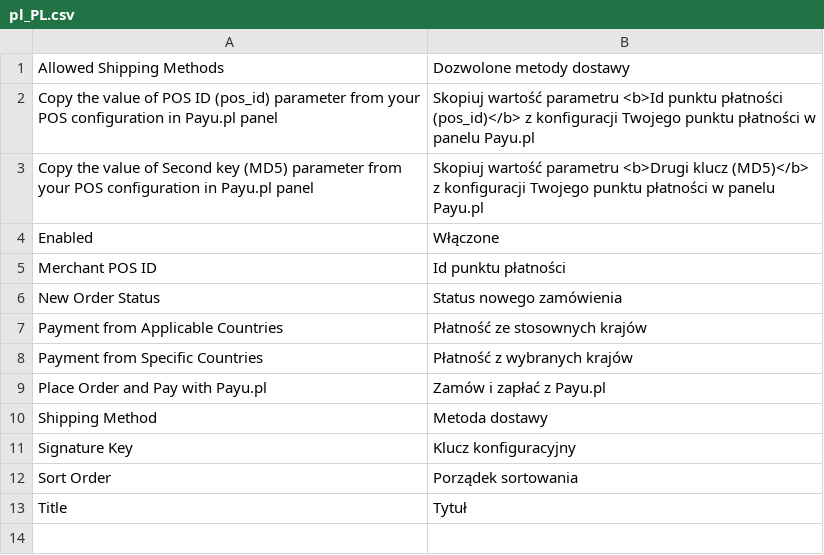
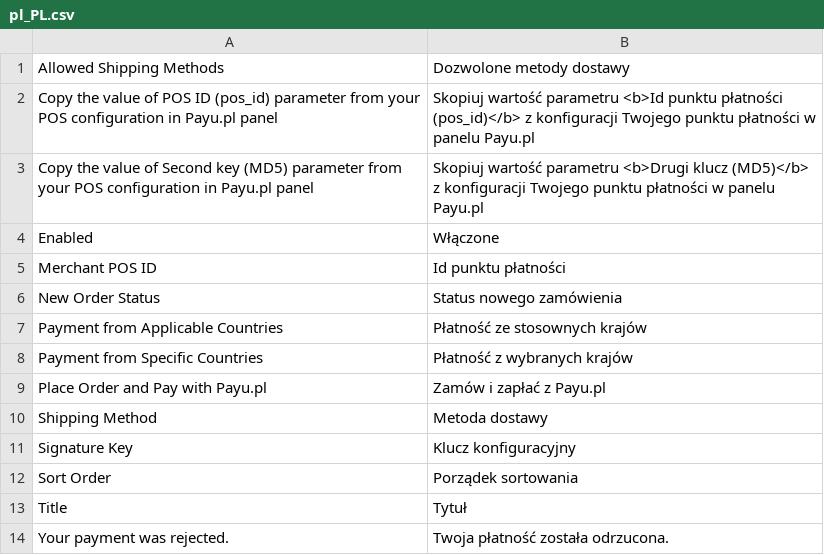
Before and after one commit to ORBA/magento2_payupl, a CSV file: i18n/pl_PL.csv, drawn as a sheet.

Commit message:
Re #190 - custom checkout success page if payment failed, small refactoring of payment controller end action

```diff
--- a/i18n/pl_PL.csv
+++ b/i18n/pl_PL.csv
@@ -13 +13,2 @@
 "Title","Tytuł"
+"Your payment was rejected.","Twoja płatność została odrzucona."
```
Also changed, not shown: i18n/en_US.csv, 9 other files.
